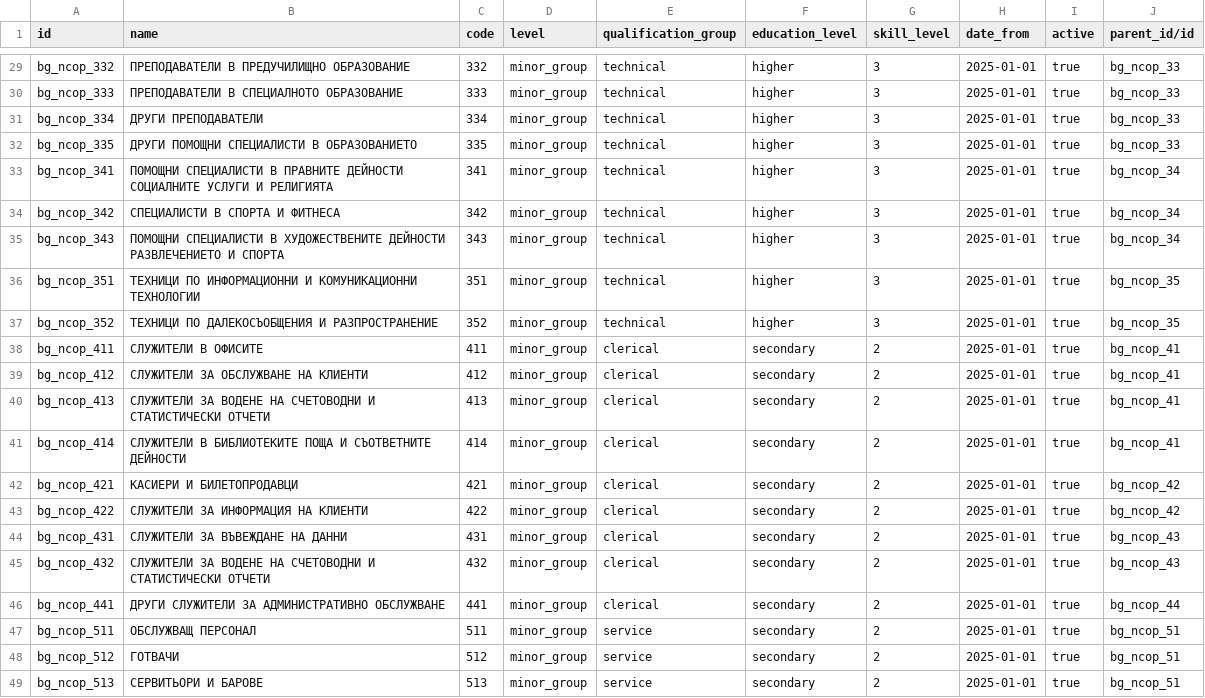
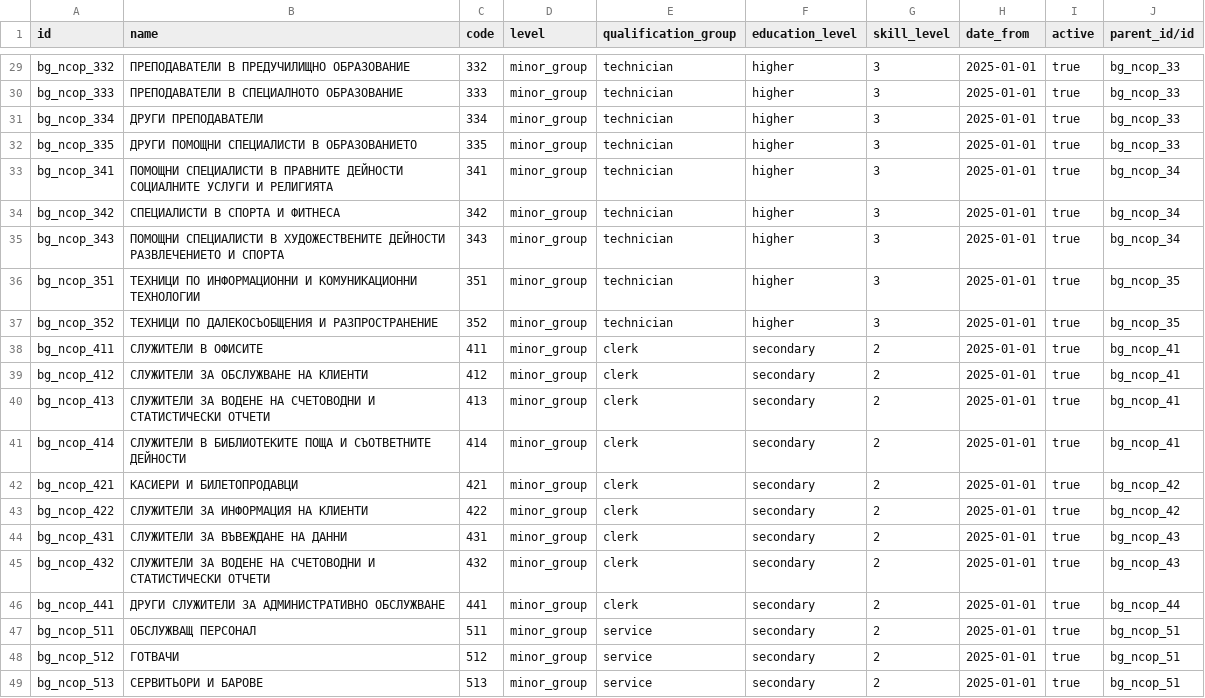
Before and after one commit to rosenvladimirov/l10n-bulgaria, a CSV file: l10n_bg_payroll_classifications/data/bg_hr_payroll_ncop_classification/minor/bg.hr.payroll.ncop.classification.csv, drawn as a sheet; only a part is shown, gaps mark what is left out; the diff covers the shown part only; the diff names each change by its address in the sheet, - before the commit and + after, or states it on an @@ line.

Commit message:
Update `bg.hr.payroll.ncop.classification.csv` to align classifications terminology
Standardized classification labels from broader terms like 'management', 'professional', 'skilled_agricultural', and others to precise terms such as 'manager', 'specialist', 'technician', 'clerk', etc., ensuring consistency and clarity in payroll data.

```diff
--- a/l10n_bg_payroll_classifications/data/bg_hr_payroll_ncop_classification/minor/bg.hr.payroll.ncop.classification.csv
+++ b/l10n_bg_payroll_classifications/data/bg_hr_payroll_ncop_classification/minor/bg.hr.payroll.ncop.classification.csv
-E29:E37 (qualification_group): technical
+E29:E37 (qualification_group): technician
-E38:E46 (qualification_group): clerical
+E38:E46 (qualification_group): clerk
```
Also changed, not shown: 49 edited cells elsewhere in this file, l10n_bg_payroll_classifications/data/bg_hr_payroll_ncop_classification/unit/bg.hr.payroll.ncop.classification.csv.
